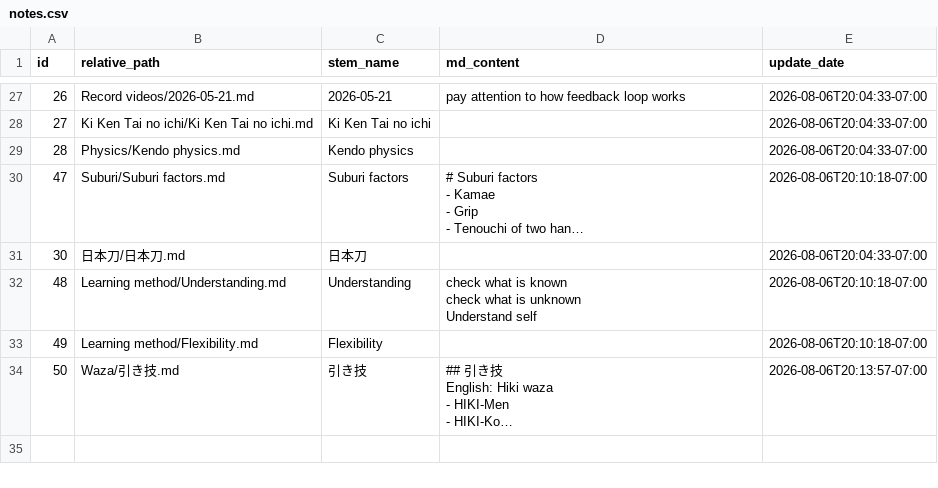
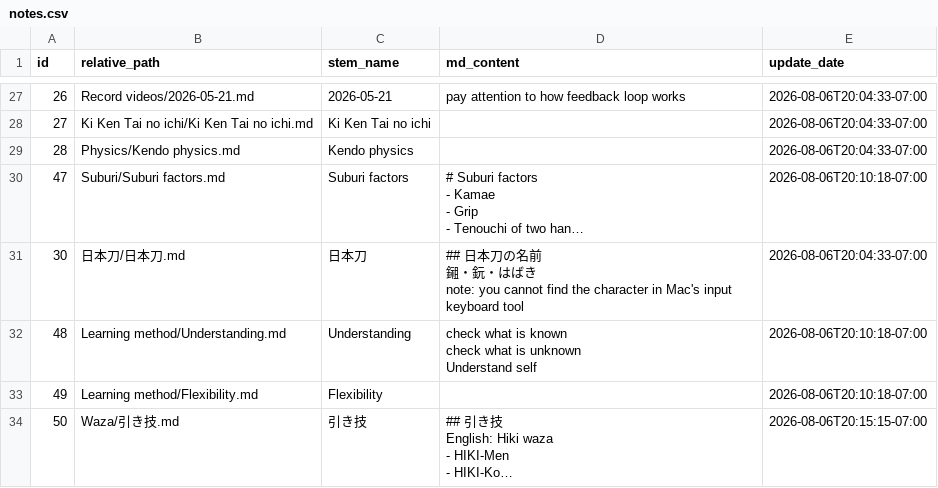
Before and after one commit to KaimingTao/Thinking-Kendo, a CSV file: notes.csv, drawn as a sheet; only a part is shown, gaps mark what is left out; long unchanged cells end in …; ↵ is a line break in a cell; the diff names each change by its address in the sheet, - before the commit and + after, or states it on an @@ line.

```diff
--- a/notes.csv
+++ b/notes.csv
-D31 (md_content): (empty)
+D31 (md_content): ## 日本刀の名前 ↵ 鎺・鈨・はばき ↵ note: you cannot find the character in Mac's input keyboard tool
-E34 (update_date): 2026-08-06T20:13:57-07:00
+E34 (update_date): 2026-08-06T20:15:15-07:00
```
Also changed, not shown: 2 other files.
